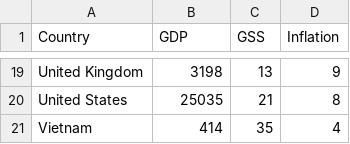
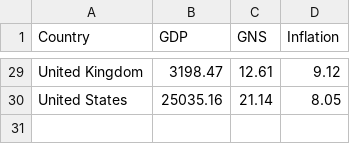
Before and after one commit to Linzeeee/Linzeeee.github.io, a CSV file: Task9(2).csv, drawn as a sheet; only a part is shown, gaps mark what is left out; removed rows and columns are numbered as before the commit, all else as after; the diff covers the shown part only; the diff names each change by its address in the sheet, - before the commit and + after, or states it on an @@ line.

```diff
--- a/Task9(2).csv
+++ b/Task9(2).csv
-C1: GSS
+C1: GNS
-B29 (GDP): 3198
+B29 (GDP): 3198.47
-C29 (GNS): 13
+C29 (GNS): 12.61
-D29 (Inflation): 9
+D29 (Inflation): 9.12
-B30 (GDP): 25035
+B30 (GDP): 25035.16
-C30 (GNS): 21
+C30 (GNS): 21.14
-D30 (Inflation): 8
+D30 (Inflation): 8.05
-row 21: Vietnam | 414 | 35 | 4
```
Also changed, not shown: 11 added rows, 1 removed row and 48 edited cells elsewhere in this file.
